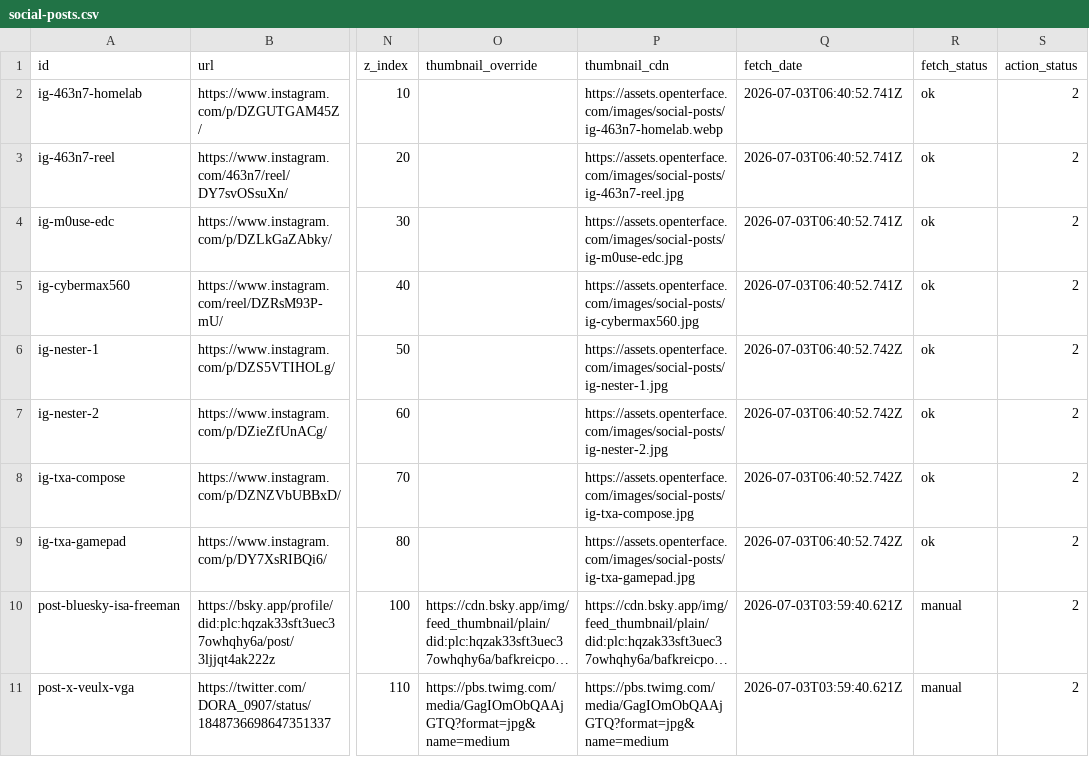
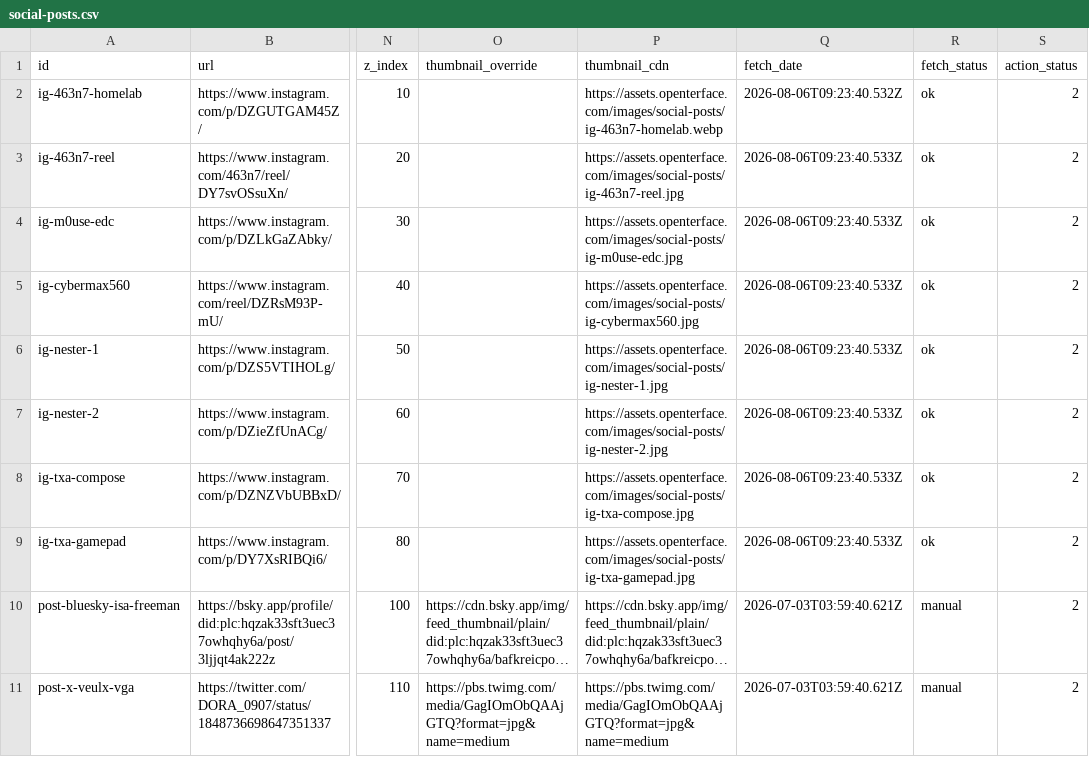
Before and after one commit to TechxArtisanStudio/Openterface_assets, a CSV file: src/data/social-posts.csv, drawn as a sheet; only a part is shown, gaps mark what is left out; long unchanged cells end in …; the diff names each change by its address in the sheet, - before the commit and + after, or states it on an @@ line.

```diff
--- a/src/data/social-posts.csv
+++ b/src/data/social-posts.csv
-Q2 (fetch_date): 2026-07-03T06:40:52.741Z
+Q2 (fetch_date): 2026-08-06T09:23:40.532Z
-Q3:Q5 (fetch_date): 2026-07-03T06:40:52.741Z
+Q3:Q5 (fetch_date): 2026-08-06T09:23:40.533Z
-Q6:Q9 (fetch_date): 2026-07-03T06:40:52.742Z
+Q6:Q9 (fetch_date): 2026-08-06T09:23:40.533Z
```
Also changed, not shown: 1 other file.
